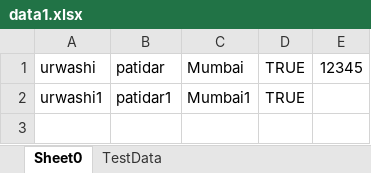
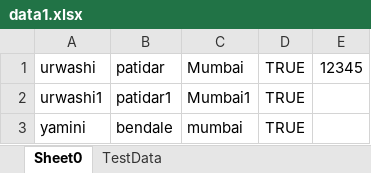
Before and after one commit to Ishika114/jenkins, an Excel workbook: data1.xlsx, sheet Sheet0, drawn as a sheet; values as stored, in another font and other column widths than the file's, no borders; the diff names each change by its address in the sheet, - before the commit and + after, or states it on an @@ line.

Commit message:
adding new row

```diff
--- a/data1.xlsx (sheet Sheet0)
+++ b/data1.xlsx (sheet Sheet0)
+row 3: yamini | bendale | mumbai | TRUE
```
